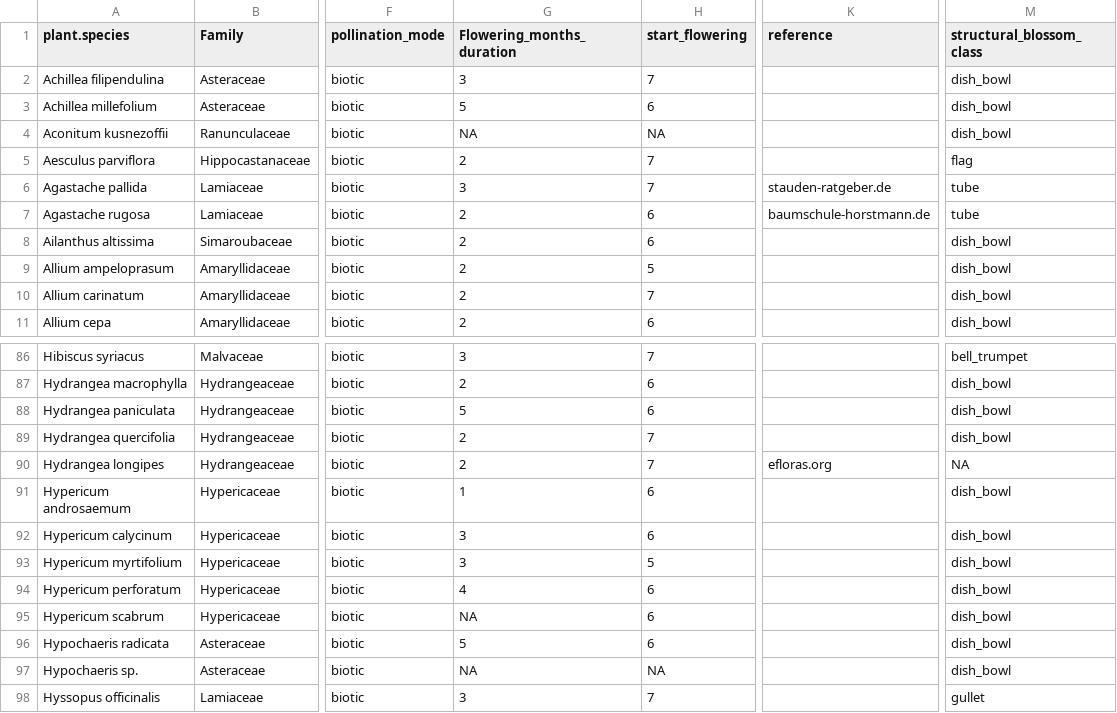
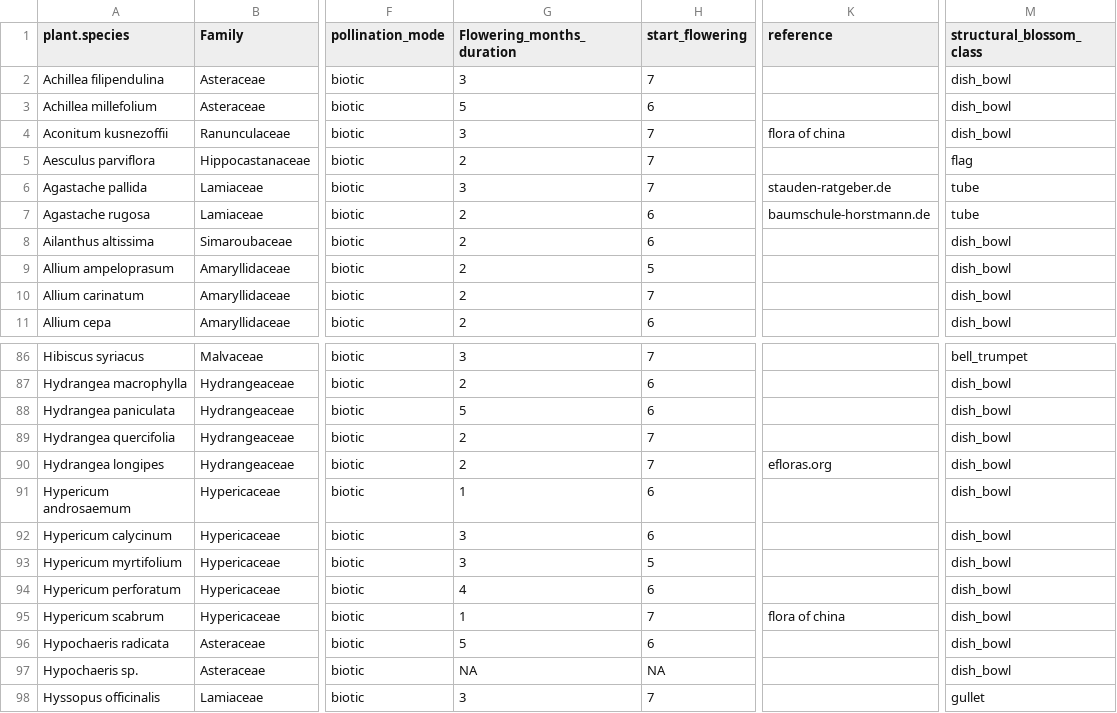
Before and after one commit to simonettaselva/Bumblebee_2022, a CSV file: 01_DATA/BB22_plant_traits_added.csv, drawn as a sheet; only a part is shown, gaps mark what is left out; the diff names each change by its address in the sheet, - before the commit and + after, or states it on an @@ line.

Commit message:
Minor changes in data preparation

```diff
--- a/01_DATA/BB22_plant_traits_added.csv
+++ b/01_DATA/BB22_plant_traits_added.csv
-G4 (Flowering_months_duration): NA
+G4 (Flowering_months_duration): 3
-H4 (start_flowering): NA
+H4 (start_flowering): 7
-K4 (reference): (empty)
+K4 (reference): flora of china
-M90 (structural_blossom_class): NA
+M90 (structural_blossom_class): dish_bowl
-G95 (Flowering_months_duration): NA
+G95 (Flowering_months_duration): 1
-H95 (start_flowering): 6
+H95 (start_flowering): 7
-K95 (reference): (empty)
+K95 (reference): flora of china
```
Also changed, not shown: 2 other files.
